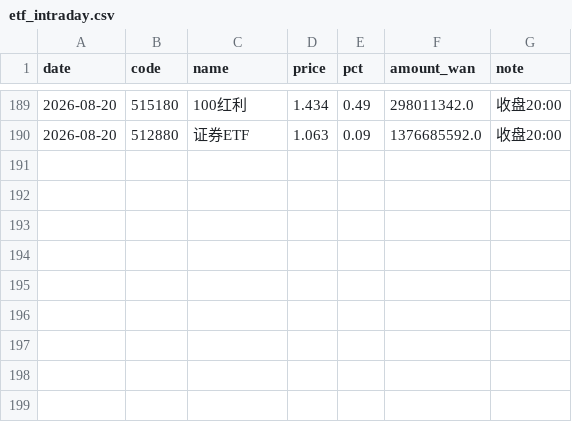
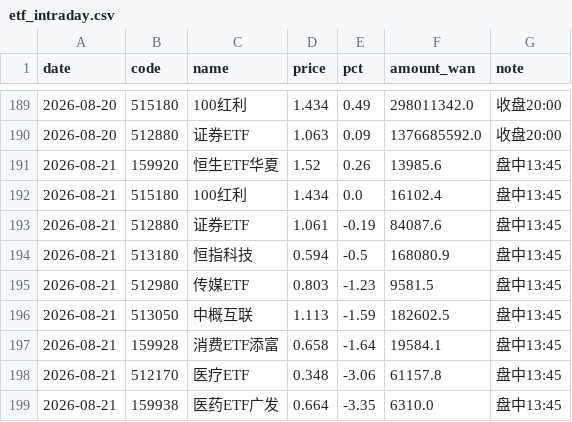
Before and after one commit to yangzai360/WealthHub, a CSV file: data/processed/history/etf_intraday.csv, drawn as a sheet; only a part is shown, gaps mark what is left out; the diff names each change by its address in the sheet, - before the commit and + after, or states it on an @@ line.

Commit message:
盘中调仓建议 2026-08-21: 医药主升第2日大分歧(医疗ETF-3.06%)+消费跌破12500, 双减仓预案触发兑现日; 组合估算-0.97%; 盘中新闻6条+事件库至361, 知识库§3.33(sed日期格式陷阱)

```diff
--- a/data/processed/history/etf_intraday.csv
+++ b/data/processed/history/etf_intraday.csv
+row 191: 2026-08-21 | 159920 | 恒生ETF华夏 | 1.52 | 0.26 | 13985.6 | 盘中13:45
+row 192: 2026-08-21 | 515180 | 100红利 | 1.434 | 0.0 | 16102.4 | 盘中13:45
+row 193: 2026-08-21 | 512880 | 证券ETF | 1.061 | -0.19 | 84087.6 | 盘中13:45
+row 194: 2026-08-21 | 513180 | 恒指科技 | 0.594 | -0.5 | 168080.9 | 盘中13:45
+row 195: 2026-08-21 | 512980 | 传媒ETF | 0.803 | -1.23 | 9581.5 | 盘中13:45
+row 196: 2026-08-21 | 513050 | 中概互联 | 1.113 | -1.59 | 182602.5 | 盘中13:45
+row 197: 2026-08-21 | 159928 | 消费ETF添富 | 0.658 | -1.64 | 19584.1 | 盘中13:45
+row 198: 2026-08-21 | 512170 | 医疗ETF | 0.348 | -3.06 | 61157.8 | 盘中13:45
+row 199: 2026-08-21 | 159938 | 医药ETF广发 | 0.664 | -3.35 | 6310.0 | 盘中13:45
```
Also changed, not shown: data/processed/history/indices.csv, 12 other files.
